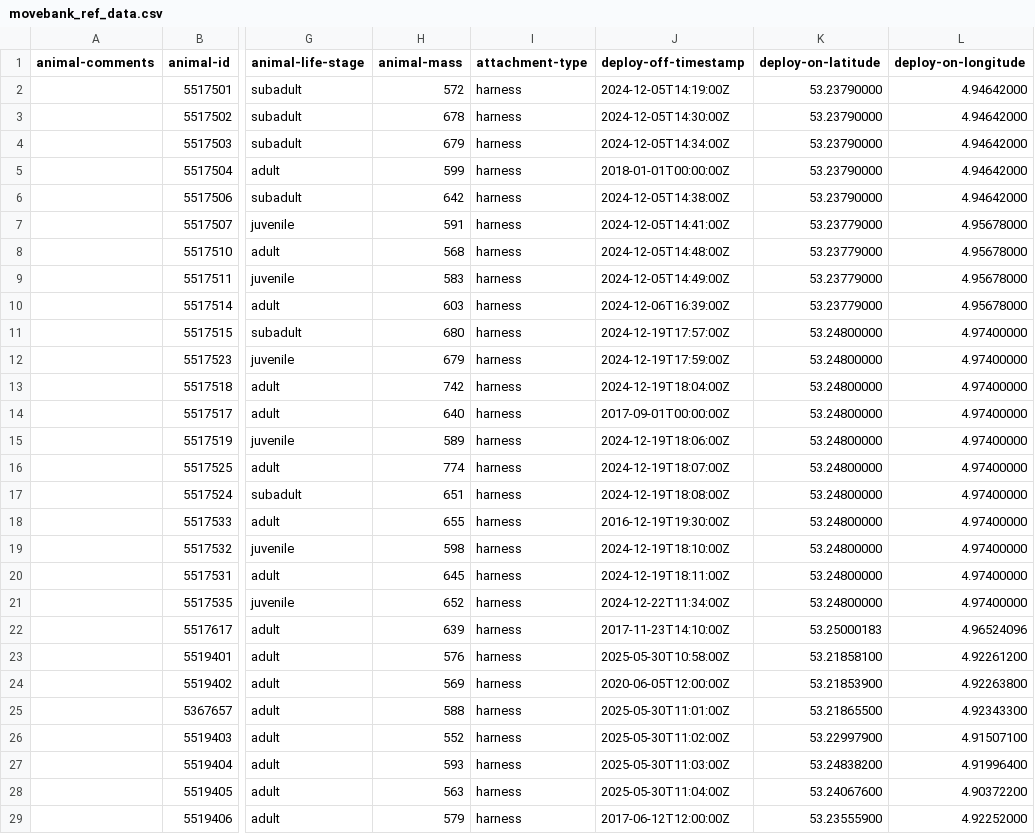
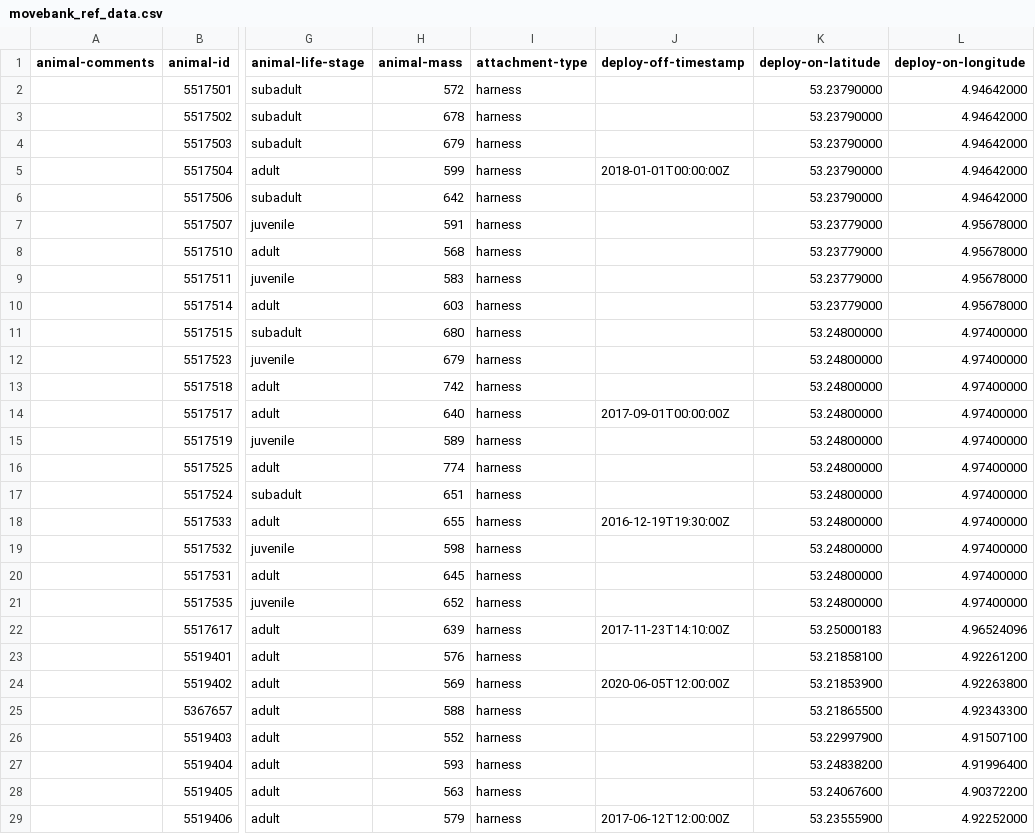
Before and after one commit to inbo/bird-tracking, a CSV file: data/processed/O_VLIELAND/movebank_ref_data.csv, drawn as a sheet; only a part is shown, gaps mark what is left out; the diff covers the shown part only; the diff names each change by its address in the sheet, - before the commit and + after, or states it on an @@ line.

Commit message:
Set deploy-off-date after current_date to NULL

```diff
--- a/data/processed/O_VLIELAND/movebank_ref_data.csv
+++ b/data/processed/O_VLIELAND/movebank_ref_data.csv
-J2 (deploy-off-timestamp): 2024-12-05T14:19:00Z
+J2 (deploy-off-timestamp): (empty)
-J3 (deploy-off-timestamp): 2024-12-05T14:30:00Z
+J3 (deploy-off-timestamp): (empty)
-J4 (deploy-off-timestamp): 2024-12-05T14:34:00Z
+J4 (deploy-off-timestamp): (empty)
-J6 (deploy-off-timestamp): 2024-12-05T14:38:00Z
+J6 (deploy-off-timestamp): (empty)
-J7 (deploy-off-timestamp): 2024-12-05T14:41:00Z
+J7 (deploy-off-timestamp): (empty)
-J8 (deploy-off-timestamp): 2024-12-05T14:48:00Z
+J8 (deploy-off-timestamp): (empty)
-J9 (deploy-off-timestamp): 2024-12-05T14:49:00Z
+J9 (deploy-off-timestamp): (empty)
-J10 (deploy-off-timestamp): 2024-12-06T16:39:00Z
+J10 (deploy-off-timestamp): (empty)
-J11 (deploy-off-timestamp): 2024-12-19T17:57:00Z
+J11 (deploy-off-timestamp): (empty)
-J12 (deploy-off-timestamp): 2024-12-19T17:59:00Z
+J12 (deploy-off-timestamp): (empty)
-J13 (deploy-off-timestamp): 2024-12-19T18:04:00Z
+J13 (deploy-off-timestamp): (empty)
-J15 (deploy-off-timestamp): 2024-12-19T18:06:00Z
+J15 (deploy-off-timestamp): (empty)
-J16 (deploy-off-timestamp): 2024-12-19T18:07:00Z
+J16 (deploy-off-timestamp): (empty)
-J17 (deploy-off-timestamp): 2024-12-19T18:08:00Z
+J17 (deploy-off-timestamp): (empty)
-J19 (deploy-off-timestamp): 2024-12-19T18:10:00Z
+J19 (deploy-off-timestamp): (empty)
-J20 (deploy-off-timestamp): 2024-12-19T18:11:00Z
+J20 (deploy-off-timestamp): (empty)
-J21 (deploy-off-timestamp): 2024-12-22T11:34:00Z
+J21 (deploy-off-timestamp): (empty)
-J23 (deploy-off-timestamp): 2025-05-30T10:58:00Z
+J23 (deploy-off-timestamp): (empty)
-J25 (deploy-off-timestamp): 2025-05-30T11:01:00Z
+J25 (deploy-off-timestamp): (empty)
-J26 (deploy-off-timestamp): 2025-05-30T11:02:00Z
+J26 (deploy-off-timestamp): (empty)
-J27 (deploy-off-timestamp): 2025-05-30T11:03:00Z
+J27 (deploy-off-timestamp): (empty)
-J28 (deploy-off-timestamp): 2025-05-30T11:04:00Z
+J28 (deploy-off-timestamp): (empty)
```
Also changed, not shown: 69 edited cells elsewhere in this file, data/processed/O_ASSEN/movebank_ref_data.csv, data/processed/O_SCHIERMONNIKOOG/movebank_ref_data.csv, 1 other file.
